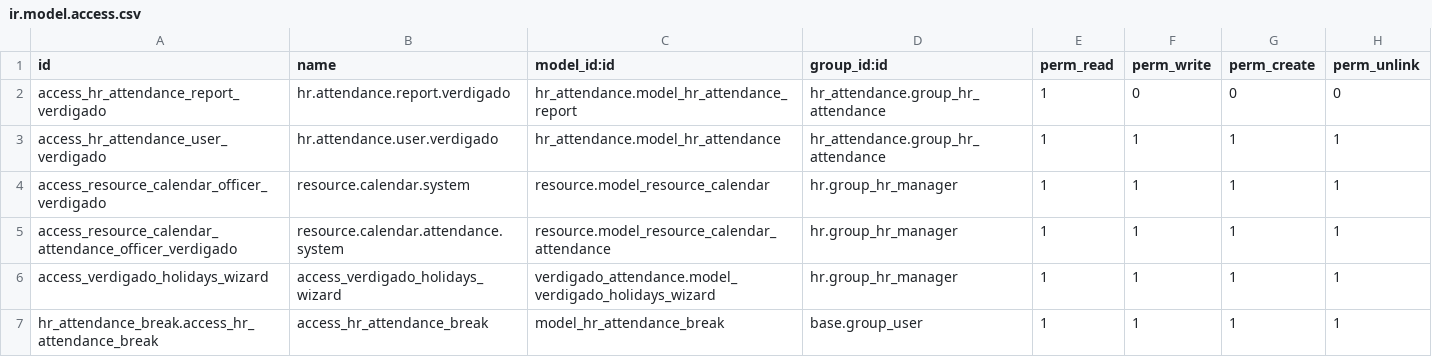
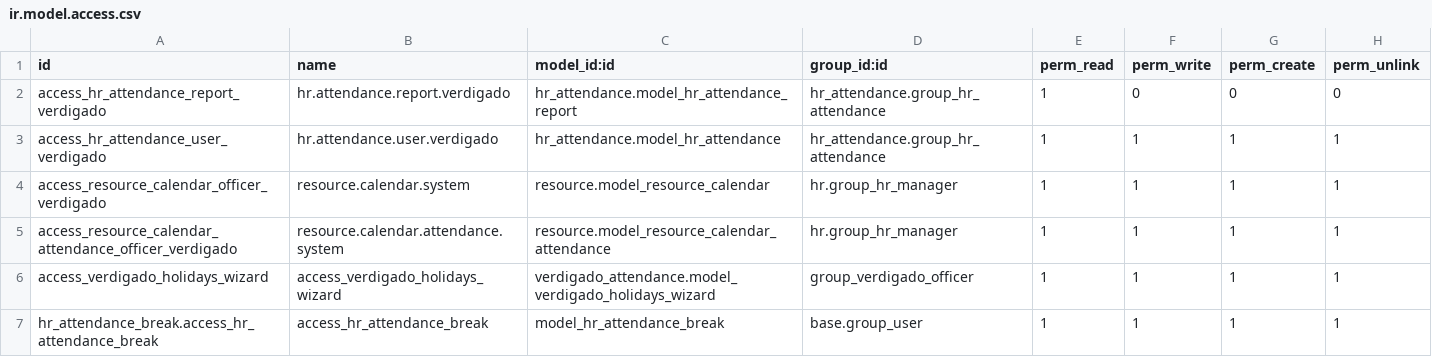
Before and after one commit to verdigado/odoo-customize, a CSV file: verdigado_attendance/security/ir.model.access.csv, drawn as a sheet.

Commit message:
verdigado_attendance: allow holiday wizard to time off officers

```diff
--- a/verdigado_attendance/security/ir.model.access.csv
+++ b/verdigado_attendance/security/ir.model.access.csv
@@ -5,3 +5,3 @@ access_resource_calendar_officer_verdigado,resource.calendar.system,resource.mod
 access_resource_calendar_attendance_officer_verdigado,resource.calendar.attendance.system,resource.model_resource_calendar_attendance,hr.group_hr_manager,1,1,1,1
-access_verdigado_holidays_wizard,access_verdigado_holidays_wizard,verdigado_attendance.model_verdigado_holidays_wizard,hr.group_hr_manager,1,1,1,1
+access_verdigado_holidays_wizard,access_verdigado_holidays_wizard,verdigado_attendance.model_verdigado_holidays_wizard,group_verdigado_officer,1,1,1,1
 hr_attendance_break.access_hr_attendance_break,access_hr_attendance_break,model_hr_attendance_break,base.group_user,1,1,1,1
```
